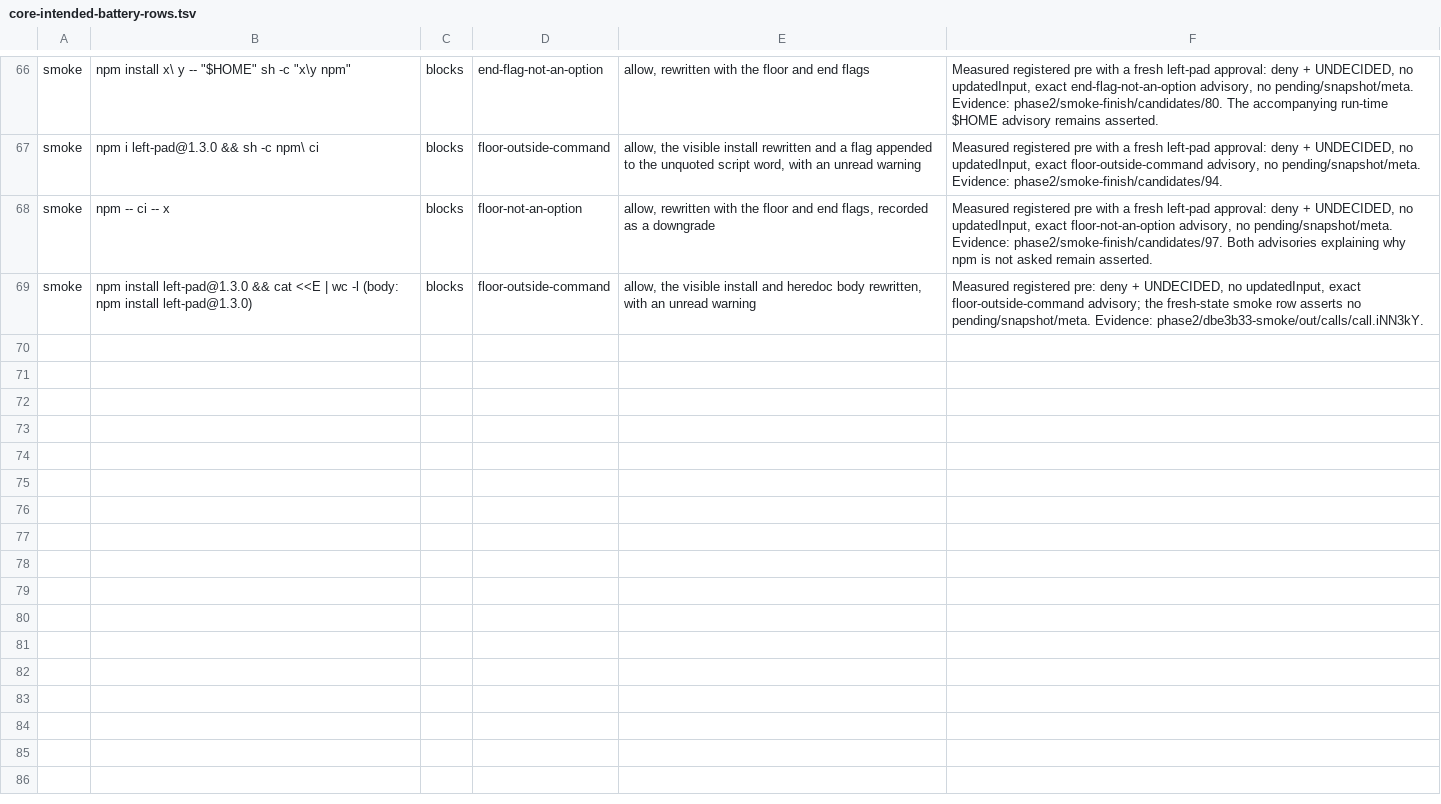
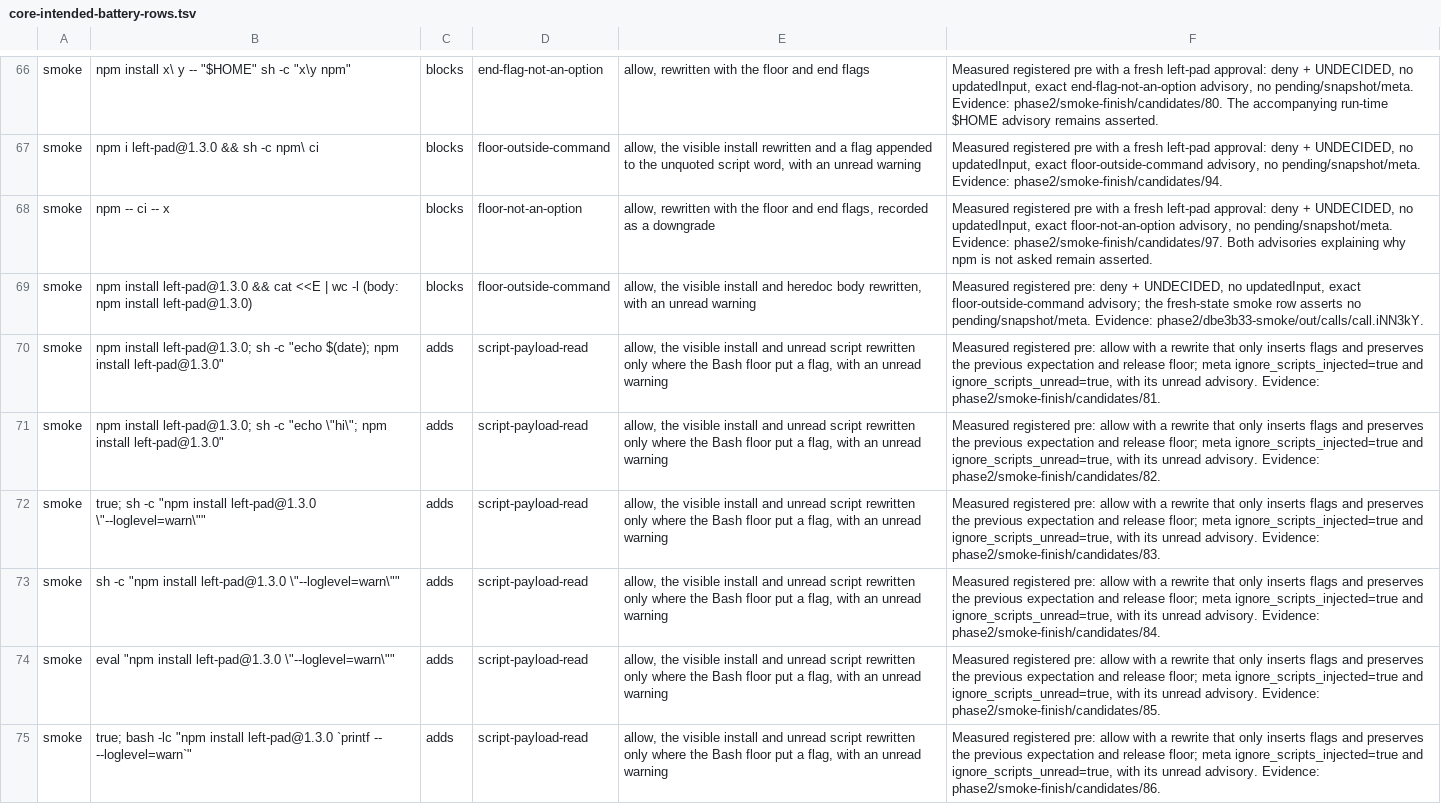
Before and after one commit to aldegad/safedeps, a TSV file: scripts/measure/core-intended-battery-rows.tsv, drawn as a sheet; only a part is shown, gaps mark what is left out; the diff covers the shown part only; the diff names each change by its address in the sheet, - before the commit and + after, or states it on an @@ line.

Commit message:
Check native script payload additions against both rewrite floors

```diff
--- a/scripts/measure/core-intended-battery-rows.tsv
+++ b/scripts/measure/core-intended-battery-rows.tsv
+row 70: smoke | npm install left-pad@1.3.0; sh -c "echo $(date); npm install left-pad@1.3.0" | adds | script-payload-read | allow, the visible install and unread script rewritten only where the Bash floor put a flag, with an unread warning | Measured registered pre: allow with a rewrite that only inserts flags and preserves the previous expectation and release floor; meta ignore_scripts_injected=true and ignore_scripts_unread=true, with its unread advisory. Evidence: phase2/smoke-finish/candidates/81.
+row 71: smoke | npm install left-pad@1.3.0; sh -c "echo \"hi\"; npm install left-pad@1.3.0" | adds | script-payload-read | allow, the visible install and unread script rewritten only where the Bash floor put a flag, with an unread warning | Measured registered pre: allow with a rewrite that only inserts flags and preserves the previous expectation and release floor; meta ignore_scripts_injected=true and ignore_scripts_unread=true, with its unread advisory. Evidence: phase2/smoke-finish/candidates/82.
+row 72: smoke | true; sh -c "npm install left-pad@1.3.0 \"--loglevel=warn\"" | adds | script-payload-read | allow, the visible install and unread script rewritten only where the Bash floor put a flag, with an unread warning | Measured registered pre: allow with a rewrite that only inserts flags and preserves the previous expectation and release floor; meta ignore_scripts_injected=true and ignore_scripts_unread=true, with its unread advisory. Evidence: phase2/smoke-finish/candidates/83.
+row 73: smoke | sh -c "npm install left-pad@1.3.0 \"--loglevel=warn\"" | adds | script-payload-read | allow, the visible install and unread script rewritten only where the Bash floor put a flag, with an unread warning | Measured registered pre: allow with a rewrite that only inserts flags and preserves the previous expectation and release floor; meta ignore_scripts_injected=true and ignore_scripts_unread=true, with its unread advisory. Evidence: phase2/smoke-finish/candidates/84.
+row 74: smoke | eval "npm install left-pad@1.3.0 \"--loglevel=warn\"" | adds | script-payload-read | allow, the visible install and unread script rewritten only where the Bash floor put a flag, with an unread warning | Measured registered pre: allow with a rewrite that only inserts flags and preserves the previous expectation and release floor; meta ignore_scripts_injected=true and ignore_scripts_unread=true, with its unread advisory. Evidence: phase2/smoke-finish/candidates/85.
+row 75: smoke | true; bash -lc "npm install left-pad@1.3.0 `printf -- --loglevel=warn`" | adds | script-payload-read | allow, the visible install and unread script rewritten only where the Bash floor put a flag, with an unread warning | Measured registered pre: allow with a rewrite that only inserts flags and preserves the previous expectation and release floor; meta ignore_scripts_injected=true and ignore_scripts_unread=true, with its unread advisory. Evidence: phase2/smoke-finish/candidates/86.
```
Also changed, not shown: 5 added rows elsewhere in this file, 1 other file.
